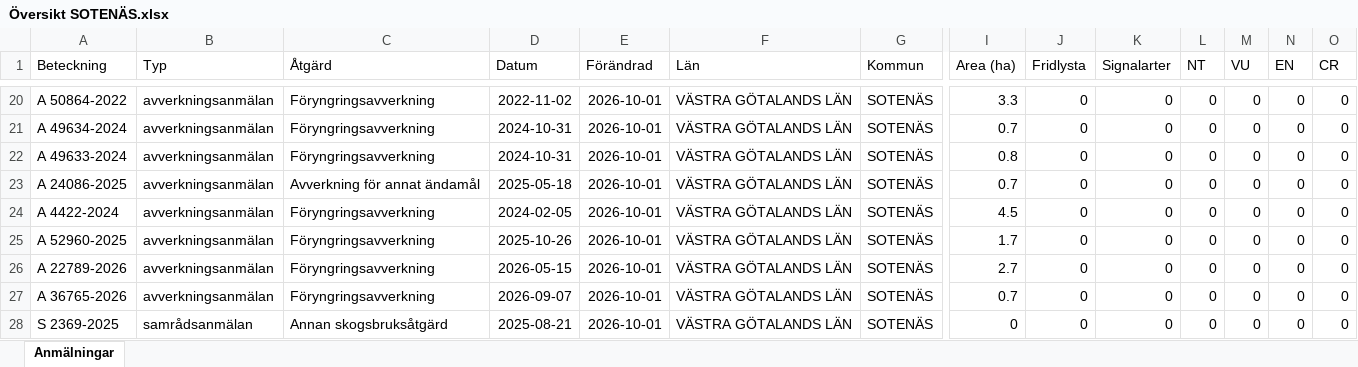
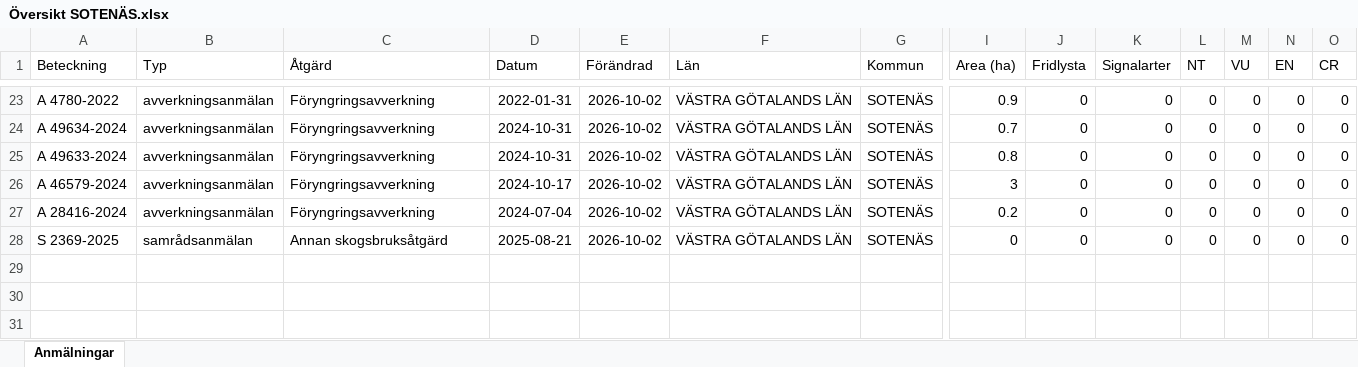
Before and after one commit to klasma/Logging_1427, an Excel workbook: Översikt SOTENÄS.xlsx, sheet Anmälningar, drawn as a sheet; only a part is shown, gaps mark what is left out; values as stored, in another font and other column widths than the file's, no borders; removed rows and columns are numbered as before the commit, all else as after; rows hold the shown columns only; the diff covers the shown part only; the diff names each change by its address in the sheet, - before the commit and + after, or states it on an @@ line.

```diff
--- a/Översikt SOTENÄS.xlsx (sheet Anmälningar)
+++ b/Översikt SOTENÄS.xlsx (sheet Anmälningar)
-A23 (Beteckning): A 50864-2022
+A23 (Beteckning): A 4780-2022
-D23 (Datum): 2022-11-02
+D23 (Datum): 2022-01-31
-E23:E25 (Förändrad): 2026-10-01
+E23:E25 (Förändrad): 2026-10-02
-I23 (Area (ha)): 3.3
+I23 (Area (ha)): 0.9
-row 23: A 24086-2025 | avverkningsanmälan | Avverkning för annat ändamål | 2025-05-18 | 2026-10-01 | VÄSTRA GÖTALANDS LÄN | SOTENÄS | 0.7 | 0 | 0 | 0 | 0 | 0 | 0
-row 24: A 4422-2024 | avverkningsanmälan | Föryngringsavverkning | 2024-02-05 | 2026-10-01 | VÄSTRA GÖTALANDS LÄN | SOTENÄS | 4.5 | 0 | 0 | 0 | 0 | 0 | 0
-A26 (Beteckning): A 52960-2025
+A26 (Beteckning): A 46579-2024
-D26 (Datum): 2025-10-26
+D26 (Datum): 2024-10-17
-E26 (Förändrad): 2026-10-01
+E26 (Förändrad): 2026-10-02
-I26 (Area (ha)): 1.7
+I26 (Area (ha)): 3
-row 26: A 22789-2026 | avverkningsanmälan | Föryngringsavverkning | 2026-05-15 | 2026-10-01 | VÄSTRA GÖTALANDS LÄN | SOTENÄS | 2.7 | 0 | 0 | 0 | 0 | 0 | 0
-A27 (Beteckning): A 36765-2026
+A27 (Beteckning): A 28416-2024
-D27 (Datum): 2026-09-07
+D27 (Datum): 2024-07-04
-E27:E28 (Förändrad): 2026-10-01
+E27:E28 (Förändrad): 2026-10-02
-I27 (Area (ha)): 0.7
+I27 (Area (ha)): 0.2
```
Also changed, not shown: 4 added rows, 1 removed row and 39 edited cells elsewhere in this sheet, artfynd/A 23503-2025 artfynd.xlsx, artfynd/A 24036-2025 artfynd.xlsx, 34 other files.
